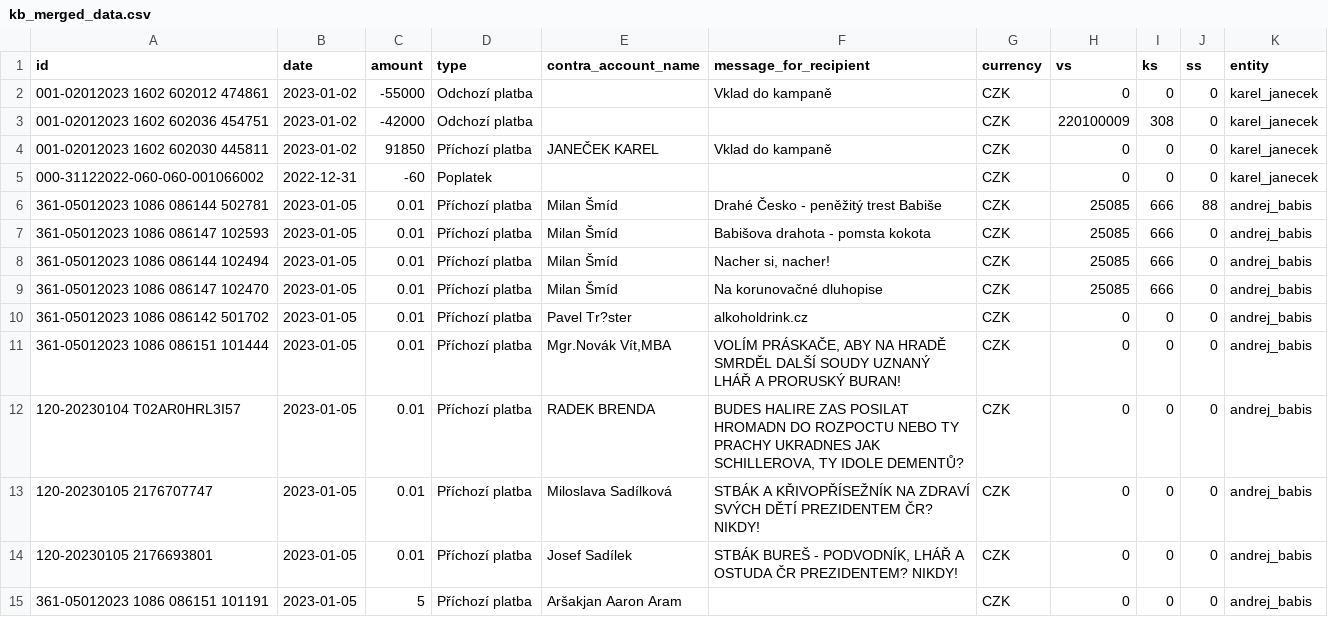
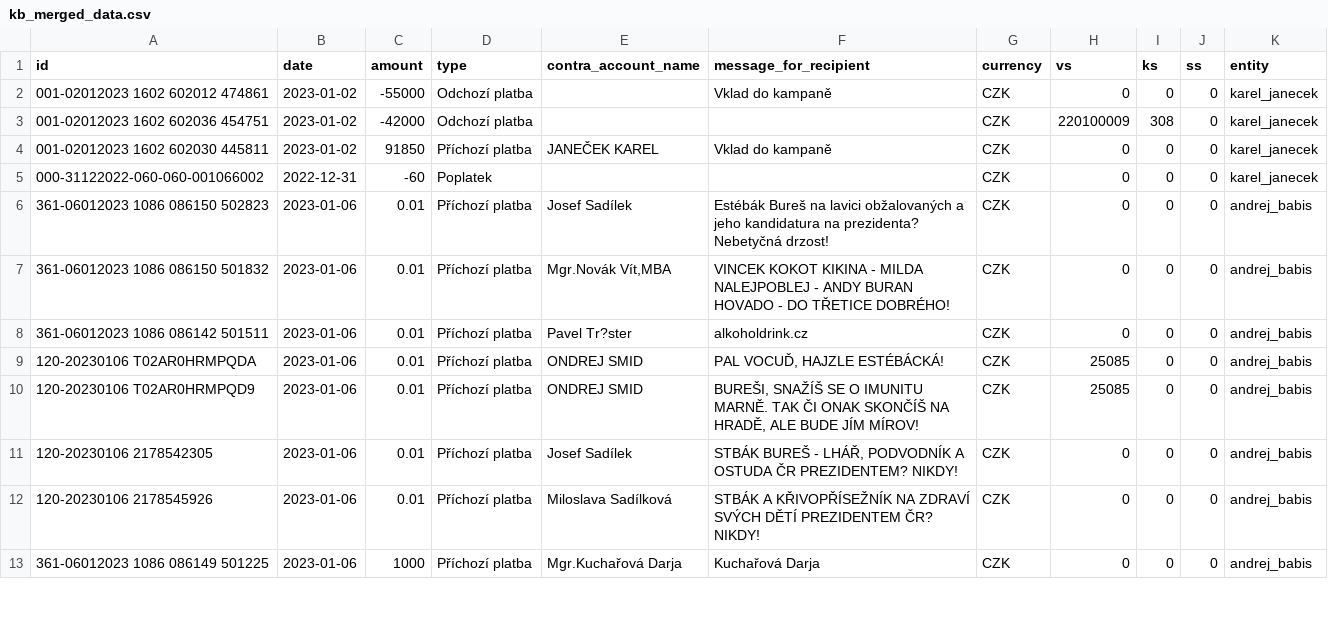
Before and after one commit to opop999/TI_monitoring_transparent_accounts_2023, a CSV file: output/kb/kb_merged_data.csv, drawn as a sheet; only a part is shown; the diff covers the shown part only.

```diff
--- a/output/kb/kb_merged_data.csv
+++ b/output/kb/kb_merged_data.csv
@@ -5,11 +5,9 @@ id,date,amount,type,contra_account_name,message_for_recipient,currency,vs,ks,ss,
 000-31122022-060-060-001066002,2022-12-31,-60,Poplatek,,,CZK,0,0,0,karel_janecek
-361-05012023 1086 086144 502781,2023-01-05,0.01,Příchozí platba,Milan Šmíd,Drahé Česko - peněžitý trest Babiše,CZK,25085,666,88,andrej_babis
-361-05012023 1086 086147 102593,2023-01-05,0.01,Příchozí platba,Milan Šmíd,Babišova drahota - pomsta kokota,CZK,25085,666,0,andrej_babis
-361-05012023 1086 086144 102494,2023-01-05,0.01,Příchozí platba,Milan Šmíd,"Nacher si, nacher!",CZK,25085,666,0,andrej_babis
-361-05012023 1086 086147 102470,2023-01-05,0.01,Příchozí platba,Milan Šmíd,Na korunovačné dluhopise,CZK,25085,666,0,andrej_babis
-361-05012023 1086 086142 501702,2023-01-05,0.01,Příchozí platba,Pavel Tr?ster,alkoholdrink.cz,CZK,0,0,0,andrej_babis
-361-05012023 1086 086151 101444,2023-01-05,0.01,Příchozí platba,"Mgr.Novák Vít,MBA","VOLÍM PRÁSKAČE, ABY NA HRADĚ SMRDĚL DALŠÍ SOUDY UZNANÝ LHÁŘ A PRORUSKÝ BURAN!",CZK,0,0,0,andrej_babis
-120-20230104 T02AR0HRL3I57,2023-01-05,0.01,Příchozí platba,RADEK BRENDA,"BUDES HALIRE ZAS POSILAT HROMADN DO ROZPOCTU NEBO TY PRACHY UKRADNES JAK SCHILLEROVA, TY IDOLE DEMENTŮ?",CZK,0,0,0,andrej_babis
-120-20230105 2176707747,2023-01-05,0.01,Příchozí platba,Miloslava Sadílková,STBÁK A KŘIVOPŘÍSEŽNÍK NA ZDRAVÍ SVÝCH DĚTÍ PREZIDENTEM ČR? NIKDY!,CZK,0,0,0,andrej_babis
-120-20230105 2176693801,2023-01-05,0.01,Příchozí platba,Josef Sadílek,"STBÁK BUREŠ - PODVODNÍK, LHÁŘ A OSTUDA ČR PREZIDENTEM? NIKDY!",CZK,0,0,0,andrej_babis
-361-05012023 1086 086151 101191,2023-01-05,5,Příchozí platba,Aršakjan Aaron Aram,,CZK,0,0,0,andrej_babis
+361-06012023 1086 086150 502823,2023-01-06,0.01,Příchozí platba,Josef Sadílek,Estébák Bureš na lavici obžalovaných a jeho kandidatura na prezidenta? Nebetyčná drzost!,CZK,0,0,0,andrej_babis
+361-06012023 1086 086150 501832,2023-01-06,0.01,Příchozí platba,"Mgr.Novák Vít,MBA",VINCEK KOKOT KIKINA - MILDA NALEJPOBLEJ - ANDY BURAN HOVADO - DO TŘETICE DOBRÉHO!,CZK,0,0,0,andrej_babis
+361-06012023 1086 086142 501511,2023-01-06,0.01,Příchozí platba,Pavel Tr?ster,alkoholdrink.cz,CZK,0,0,0,andrej_babis
+120-20230106 T02AR0HRMPQDA,2023-01-06,0.01,Příchozí platba,ONDREJ SMID,"PAL VOCUĎ, HAJZLE ESTÉBÁCKÁ!",CZK,25085,0,0,andrej_babis
+120-20230106 T02AR0HRMPQD9,2023-01-06,0.01,Příchozí platba,ONDREJ SMID,"BUREŠI, SNAŽÍŠ SE O IMUNITU MARNĚ. TAK ČI ONAK SKONČÍŠ NA HRADĚ, ALE BUDE JÍM MÍROV!",CZK,25085,0,0,andrej_babis
+120-20230106 2178542305,2023-01-06,0.01,Příchozí platba,Josef Sadílek,"STBÁK BUREŠ - LHÁŘ, PODVODNÍK A OSTUDA ČR PREZIDENTEM? NIKDY!",CZK,0,0,0,andrej_babis
+120-20230106 2178545926,2023-01-06,0.01,Příchozí platba,Miloslava Sadílková,STBÁK A KŘIVOPŘÍSEŽNÍK NA ZDRAVÍ SVÝCH DĚTÍ PREZIDENTEM ČR? NIKDY!,CZK,0,0,0,andrej_babis
+361-06012023 1086 086149 501225,2023-01-06,1000,Příchozí platba,Mgr.Kuchařová Darja,Kuchařová Darja,CZK,0,0,0,andrej_babis
```
Also changed, not shown: 11 added rows and 3 moved rows elsewhere in this file, output/fio/fio_merged_data.csv, output/fio/individual_accounts/petr_pavel.csv, 22 other files.
